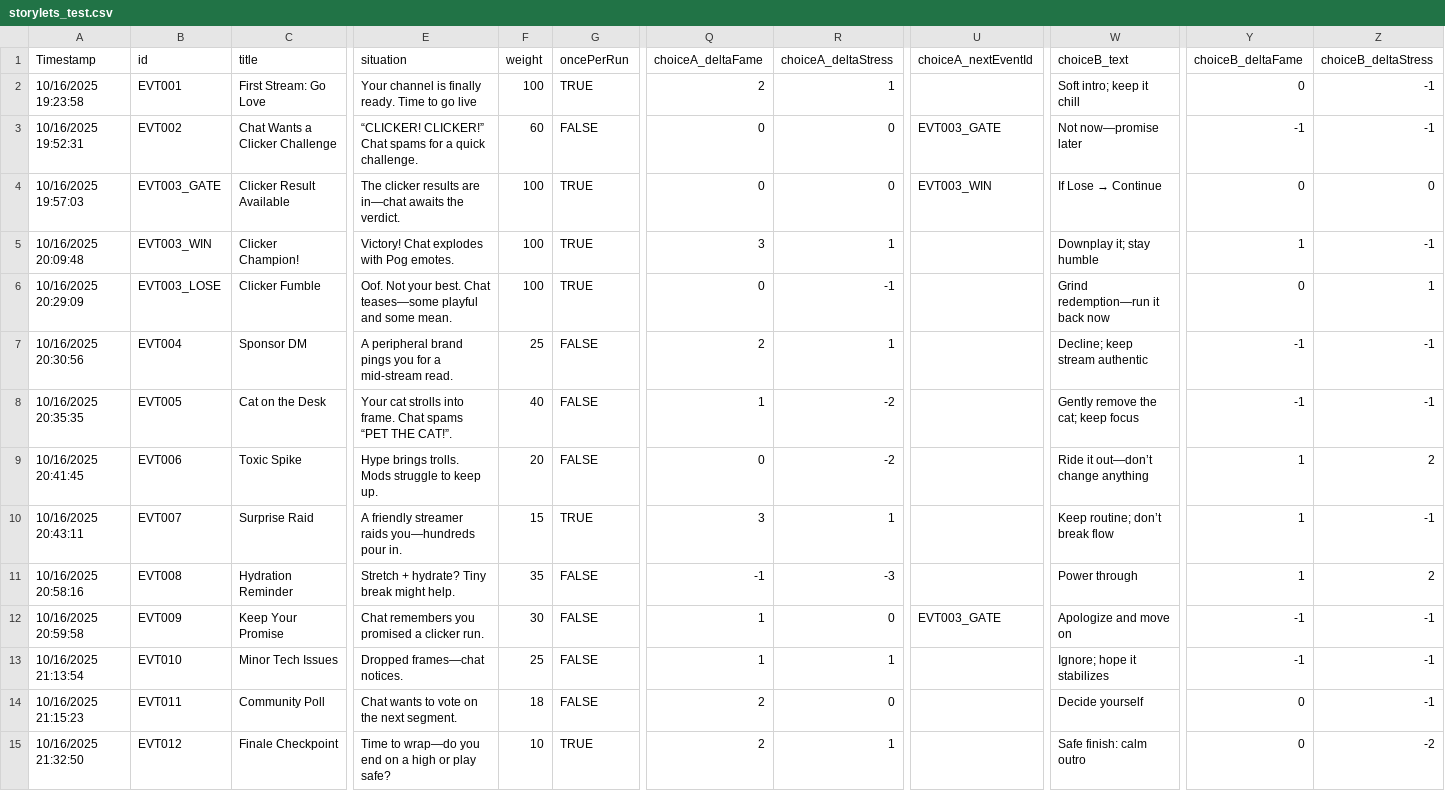
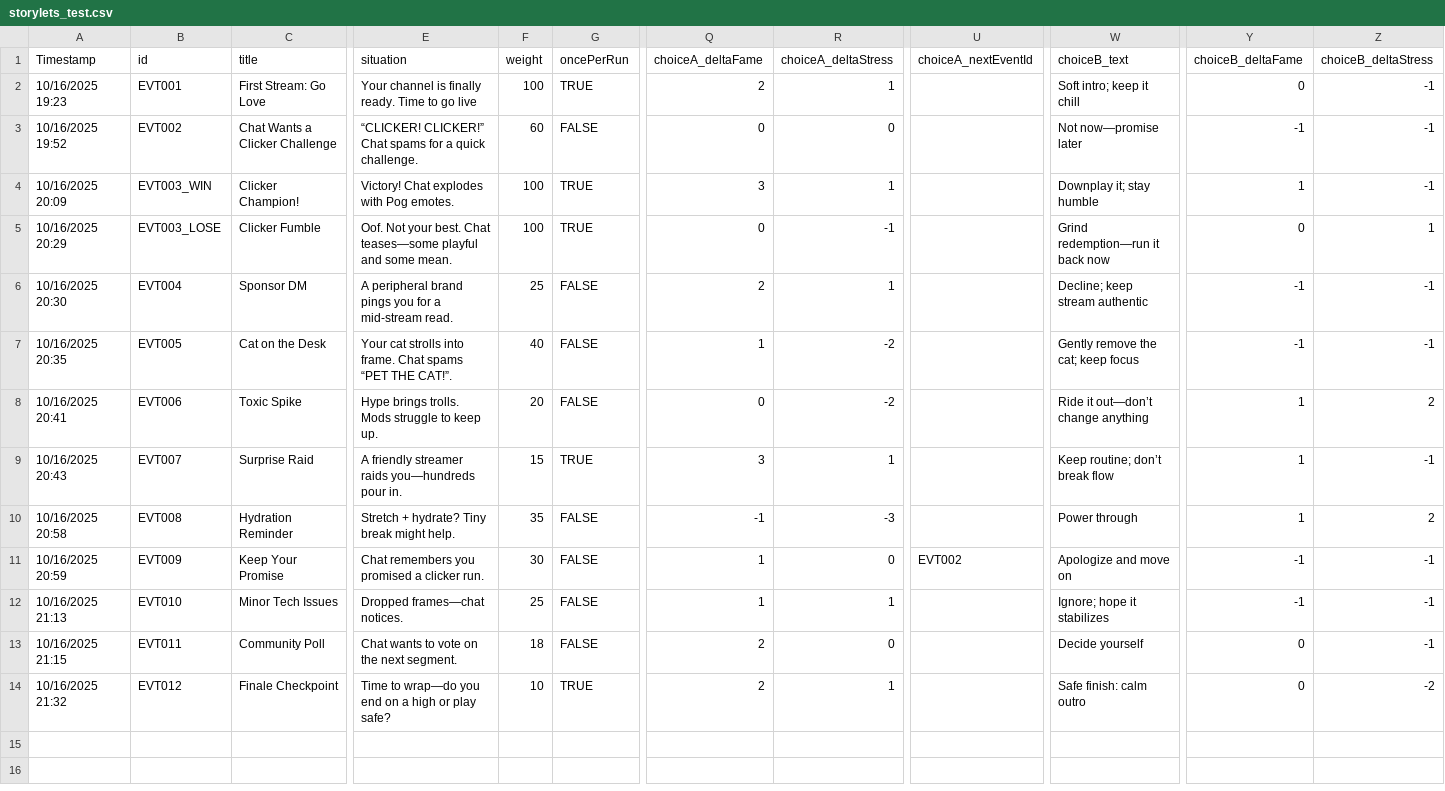
Before and after one commit to DIEPREYECD/CMPUT-250-Project, a CSV file: Streamer University/Assets/Resources/storylets_test.csv, drawn as a sheet; only a part is shown, gaps mark what is left out; removed rows and columns are numbered as before the commit, all else as after; rows hold the shown columns only; the diff names each change by its address in the sheet, - before the commit and + after, or states it on an @@ line.

Commit message:
Cleaned up the clicker mini game

```diff
--- a/Streamer University/Assets/Resources/storylets_test.csv
+++ b/Streamer University/Assets/Resources/storylets_test.csv
-A2 (Timestamp): 10/16/2025 19:23:58
+A2 (Timestamp): 10/16/2025 19:23
-A3 (Timestamp): 10/16/2025 19:52:31
+A3 (Timestamp): 10/16/2025 19:52
-U3 (choiceA_nextEventId): EVT003_GATE
+U3 (choiceA_nextEventId): (empty)
-row 4: 10/16/2025 19:57:03 | EVT003_GATE | Clicker Result Available | The clicker results are in—chat awaits the verdict. | 100 | TRUE | 0 | 0 | EVT003_WIN | If Lose → Continue | 0 | 0
-A4 (Timestamp): 10/16/2025 20:09:48
+A4 (Timestamp): 10/16/2025 20:09
-A5 (Timestamp): 10/16/2025 20:29:09
+A5 (Timestamp): 10/16/2025 20:29
-A6 (Timestamp): 10/16/2025 20:30:56
+A6 (Timestamp): 10/16/2025 20:30
-A7 (Timestamp): 10/16/2025 20:35:35
+A7 (Timestamp): 10/16/2025 20:35
-A8 (Timestamp): 10/16/2025 20:41:45
+A8 (Timestamp): 10/16/2025 20:41
-A9 (Timestamp): 10/16/2025 20:43:11
+A9 (Timestamp): 10/16/2025 20:43
-A10 (Timestamp): 10/16/2025 20:58:16
+A10 (Timestamp): 10/16/2025 20:58
-A11 (Timestamp): 10/16/2025 20:59:58
+A11 (Timestamp): 10/16/2025 20:59
-U11 (choiceA_nextEventId): EVT003_GATE
+U11 (choiceA_nextEventId): EVT002
-A12 (Timestamp): 10/16/2025 21:13:54
+A12 (Timestamp): 10/16/2025 21:13
-A13 (Timestamp): 10/16/2025 21:15:23
+A13 (Timestamp): 10/16/2025 21:15
-A14 (Timestamp): 10/16/2025 21:32:50
+A14 (Timestamp): 10/16/2025 21:32
```
Also changed, not shown: 5 other files.
